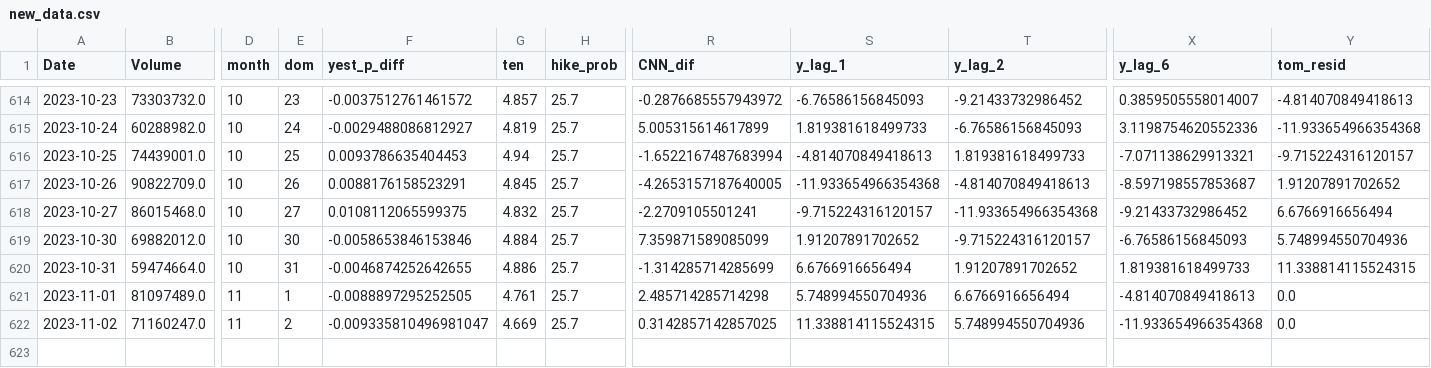
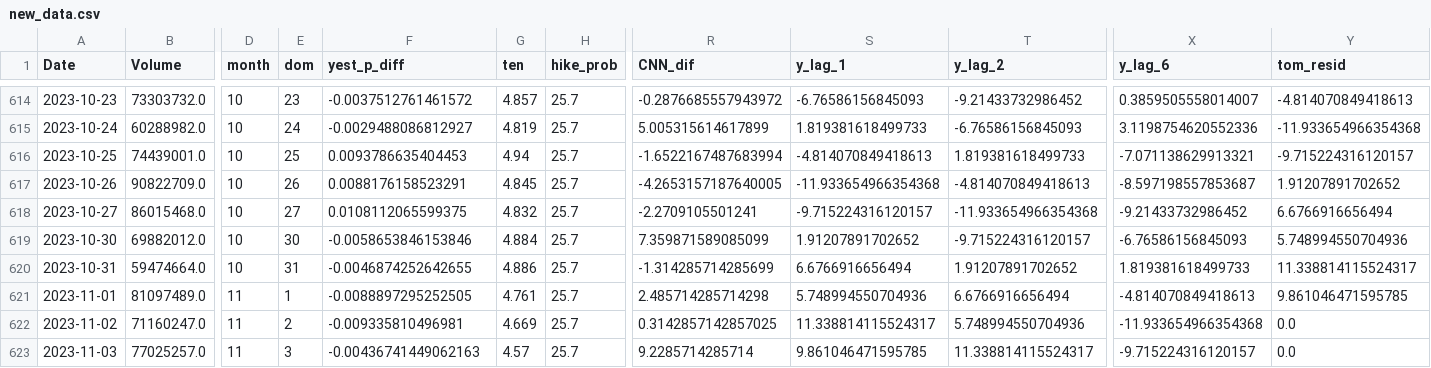
Before and after one commit to ksivitz/algo_info, a CSV file: new_data.csv, drawn as a sheet; only a part is shown, gaps mark what is left out; rows hold the shown columns only; the diff names each change by its address in the sheet, - before the commit and + after, or states it on an @@ line.

Commit message:
your_commit_message

```diff
--- a/new_data.csv
+++ b/new_data.csv
-Y620 (tom_resid): 11.338814115524315
+Y620 (tom_resid): 11.338814115524317
-Y621 (tom_resid): 0.0
+Y621 (tom_resid): 9.861046471595785
-F622 (yest_p_diff): -0.009335810496981047
+F622 (yest_p_diff): -0.009335810496981
-S622 (y_lag_1): 11.338814115524315
+S622 (y_lag_1): 11.338814115524317
+row 623: 2023-11-03 | 77025257.0 | 11 | 3 | -0.00436741449062163 | 4.57 | 25.7 | 9.2285714285714 | 9.861046471595785 | 11.338814115524317 | -9.715224316120157 | 0.0
```
